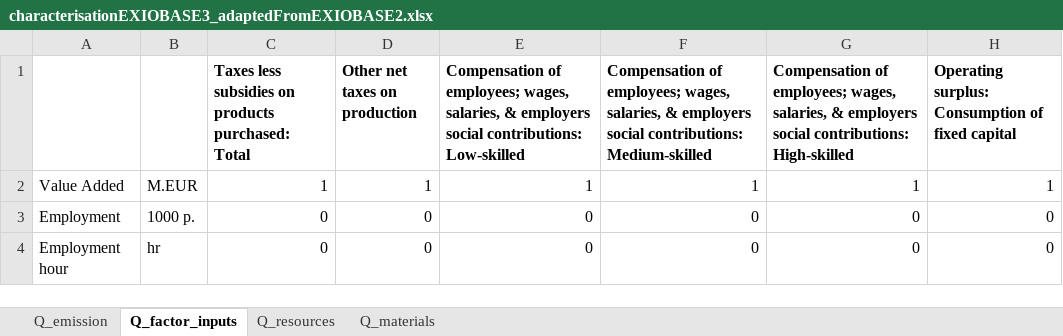
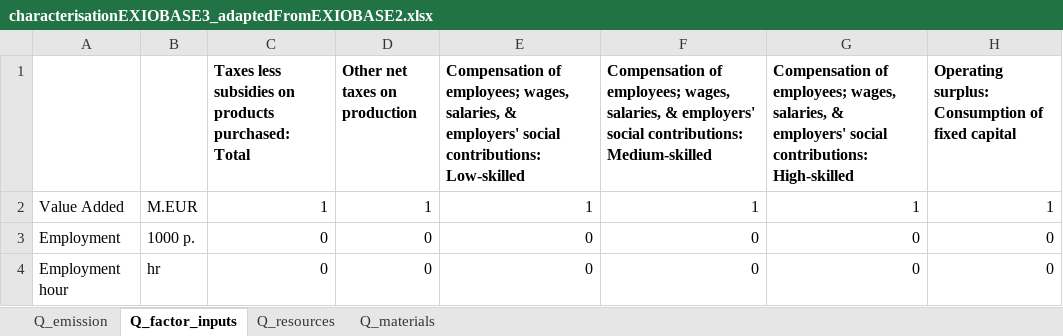
Before and after one commit to MaximeAgez/pylcaio, an Excel workbook: src/Data/characterisationEXIOBASE3_adaptedFromEXIOBASE2.xlsx, sheet Q_factor_inputs, drawn as a sheet; only a part is shown; values as stored, in another font and other column widths than the file's, no borders; 2 other sheets too large or unreadable and not compared; the diff names each change by its address in the sheet, - before the commit and + after, or states it on an @@ line.

Commit message:
Updated

```diff
--- a/src/Data/characterisationEXIOBASE3_adaptedFromEXIOBASE2.xlsx (sheet Q_factor_inputs)
+++ b/src/Data/characterisationEXIOBASE3_adaptedFromEXIOBASE2.xlsx (sheet Q_factor_inputs)
-E1: …salaries, & employers social contributions:…
+E1: …salaries, & employers' social contributions:…
-F1: …salaries, & employers social contributions:…
+F1: …salaries, & employers' social contributions:…
-G1: …salaries, & employers social contributions:…
+G1: …salaries, & employers' social contributions:…
```
